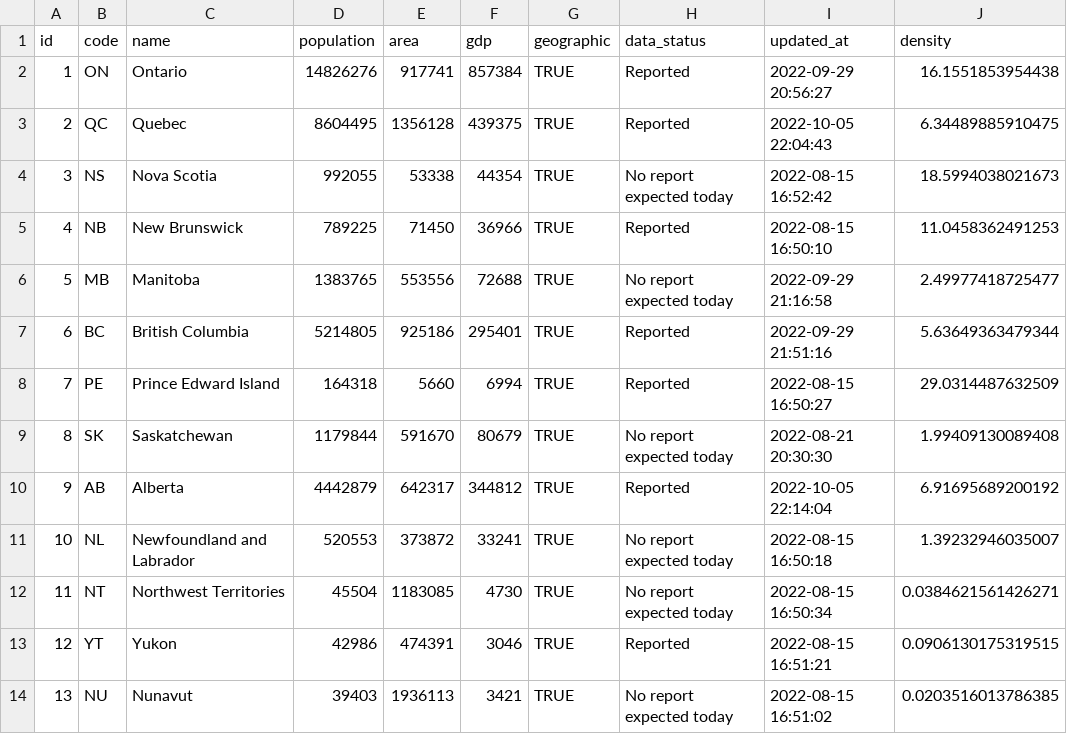
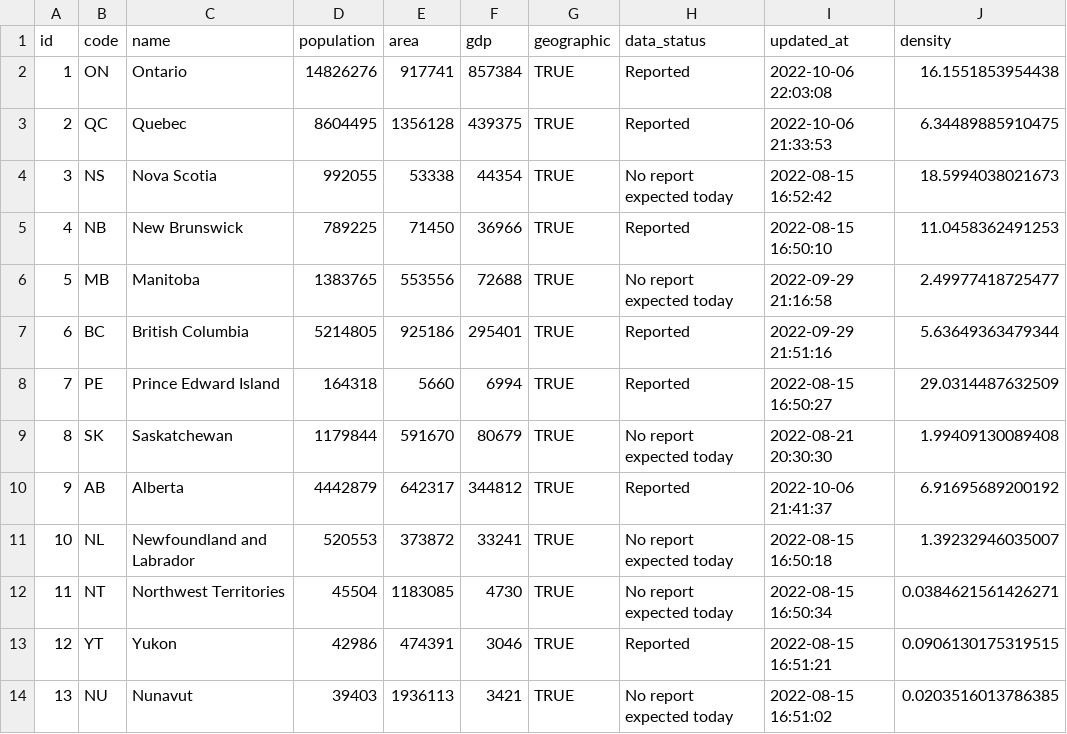
Before and after one commit to taylordunn/canadacoviddata, a CSV file: data-raw/provinces/data.csv, drawn as a sheet.

```diff
--- a/data-raw/provinces/data.csv
+++ b/data-raw/provinces/data.csv
@@ -1,4 +1,4 @@
 "id","code","name","population","area","gdp","geographic","data_status","updated_at","density"
-1,"ON","Ontario",14826276,917741,857384,TRUE,"Reported","2022-09-29 20:56:27",16.1551853954438
-2,"QC","Quebec",8604495,1356128,439375,TRUE,"Reported","2022-10-05 22:04:43",6.34489885910475
+1,"ON","Ontario",14826276,917741,857384,TRUE,"Reported","2022-10-06 22:03:08",16.1551853954438
+2,"QC","Quebec",8604495,1356128,439375,TRUE,"Reported","2022-10-06 21:33:53",6.34489885910475
 3,"NS","Nova Scotia",992055,53338,44354,TRUE,"No report expected today","2022-08-15 16:52:42",18.5994038021673
@@ -9,3 +9,3 @@
 8,"SK","Saskatchewan",1179844,591670,80679,TRUE,"No report expected today","2022-08-21 20:30:30",1.99409130089408
-9,"AB","Alberta",4442879,642317,344812,TRUE,"Reported","2022-10-05 22:14:04",6.91695689200192
+9,"AB","Alberta",4442879,642317,344812,TRUE,"Reported","2022-10-06 21:41:37",6.91695689200192
 10,"NL","Newfoundland and Labrador",520553,373872,33241,TRUE,"No report expected today","2022-08-15 16:50:18",1.39232946035007
```
Also changed, not shown: 1 other file.
